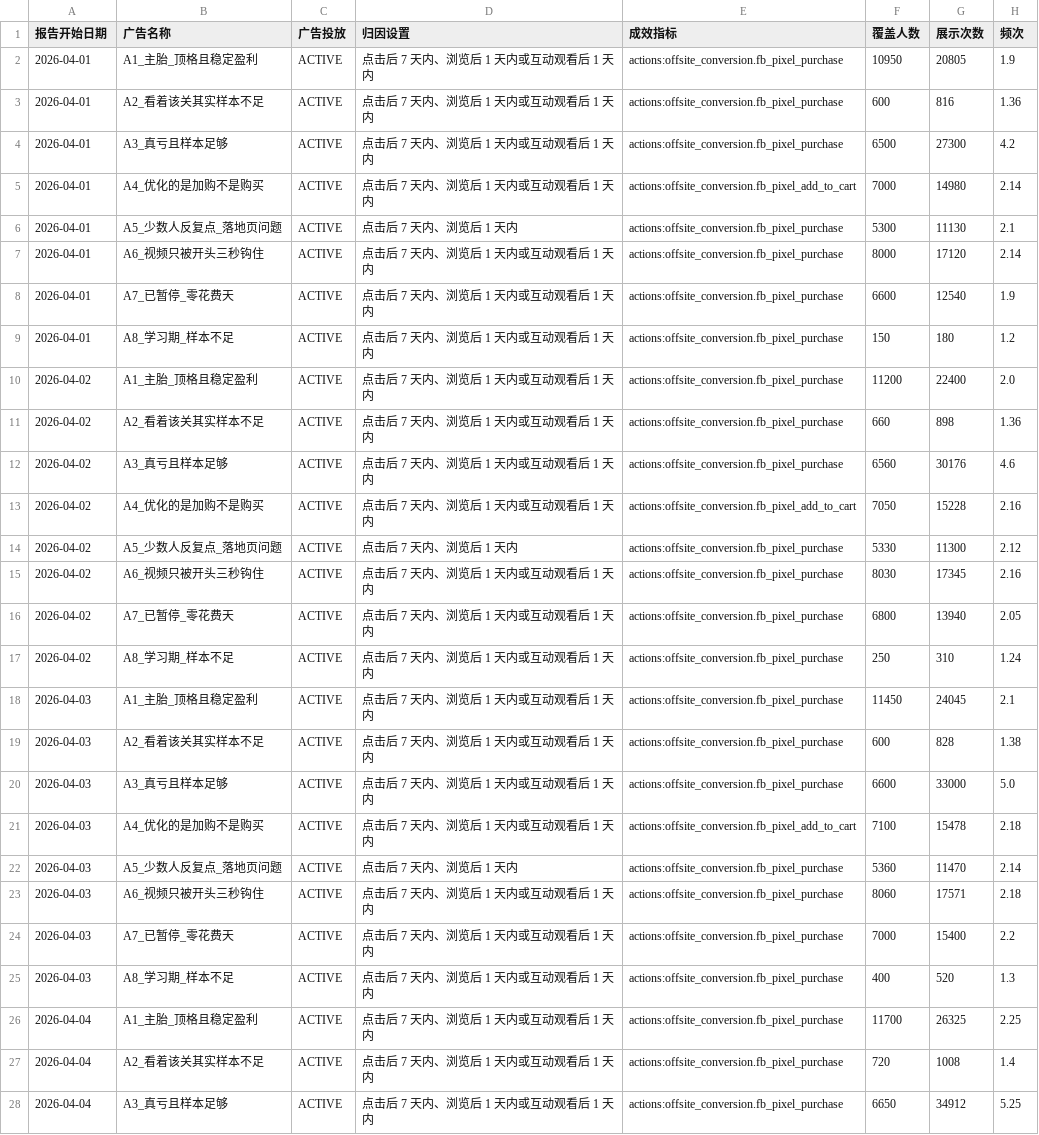
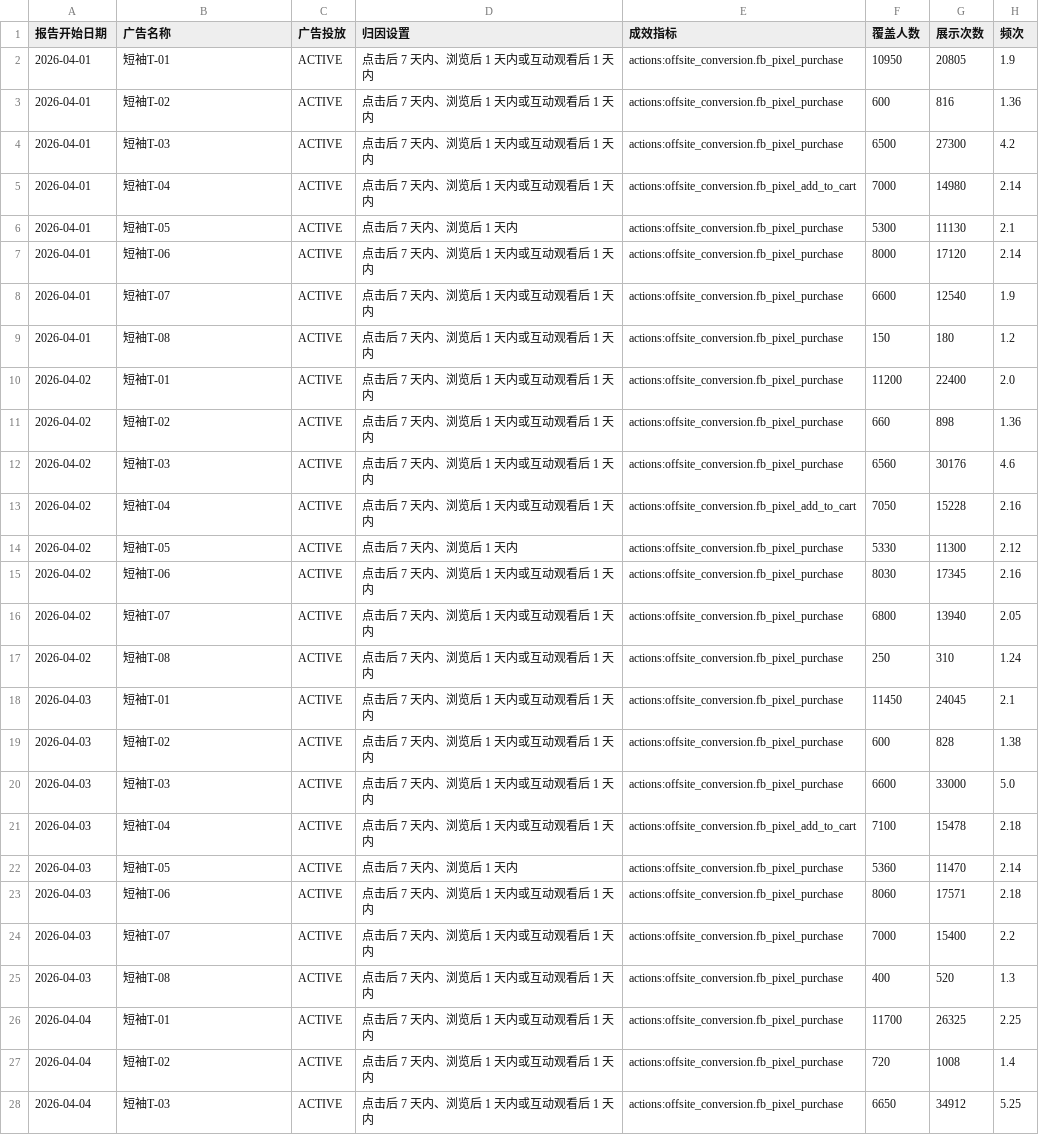
Before and after one commit to madalynjaydon43-png/fb-ads-ai-judge, a CSV file: 测试数据-5天/模拟数据_前5天.csv, drawn as a sheet; only a part is shown; the diff covers the shown part only; the diff names each change by its address in the sheet, - before the commit and + after, or states it on an @@ line.

```diff
--- a/测试数据-5天/模拟数据_前5天.csv
+++ b/测试数据-5天/模拟数据_前5天.csv
-B2 (广告名称): A1_主胎_顶格且稳定盈利
+B2 (广告名称): 短袖T-01
-B3 (广告名称): A2_看着该关其实样本不足
+B3 (广告名称): 短袖T-02
-B4 (广告名称): A3_真亏且样本足够
+B4 (广告名称): 短袖T-03
-B5 (广告名称): A4_优化的是加购不是购买
+B5 (广告名称): 短袖T-04
-B6 (广告名称): A5_少数人反复点_落地页问题
+B6 (广告名称): 短袖T-05
-B7 (广告名称): A6_视频只被开头三秒钩住
+B7 (广告名称): 短袖T-06
-B8 (广告名称): A7_已暂停_零花费天
+B8 (广告名称): 短袖T-07
-B9 (广告名称): A8_学习期_样本不足
+B9 (广告名称): 短袖T-08
-B10 (广告名称): A1_主胎_顶格且稳定盈利
+B10 (广告名称): 短袖T-01
-B11 (广告名称): A2_看着该关其实样本不足
+B11 (广告名称): 短袖T-02
-B12 (广告名称): A3_真亏且样本足够
+B12 (广告名称): 短袖T-03
-B13 (广告名称): A4_优化的是加购不是购买
+B13 (广告名称): 短袖T-04
-B14 (广告名称): A5_少数人反复点_落地页问题
+B14 (广告名称): 短袖T-05
-B15 (广告名称): A6_视频只被开头三秒钩住
+B15 (广告名称): 短袖T-06
-B16 (广告名称): A7_已暂停_零花费天
+B16 (广告名称): 短袖T-07
-B17 (广告名称): A8_学习期_样本不足
+B17 (广告名称): 短袖T-08
-B18 (广告名称): A1_主胎_顶格且稳定盈利
+B18 (广告名称): 短袖T-01
-B19 (广告名称): A2_看着该关其实样本不足
+B19 (广告名称): 短袖T-02
-B20 (广告名称): A3_真亏且样本足够
+B20 (广告名称): 短袖T-03
-B21 (广告名称): A4_优化的是加购不是购买
+B21 (广告名称): 短袖T-04
-B22 (广告名称): A5_少数人反复点_落地页问题
+B22 (广告名称): 短袖T-05
-B23 (广告名称): A6_视频只被开头三秒钩住
+B23 (广告名称): 短袖T-06
-B24 (广告名称): A7_已暂停_零花费天
+B24 (广告名称): 短袖T-07
-B25 (广告名称): A8_学习期_样本不足
+B25 (广告名称): 短袖T-08
-B26 (广告名称): A1_主胎_顶格且稳定盈利
+B26 (广告名称): 短袖T-01
-B27 (广告名称): A2_看着该关其实样本不足
+B27 (广告名称): 短袖T-02
-B28 (广告名称): A3_真亏且样本足够
+B28 (广告名称): 短袖T-03
```
Also changed, not shown: 13 edited cells elsewhere in this file, 4 other files.
